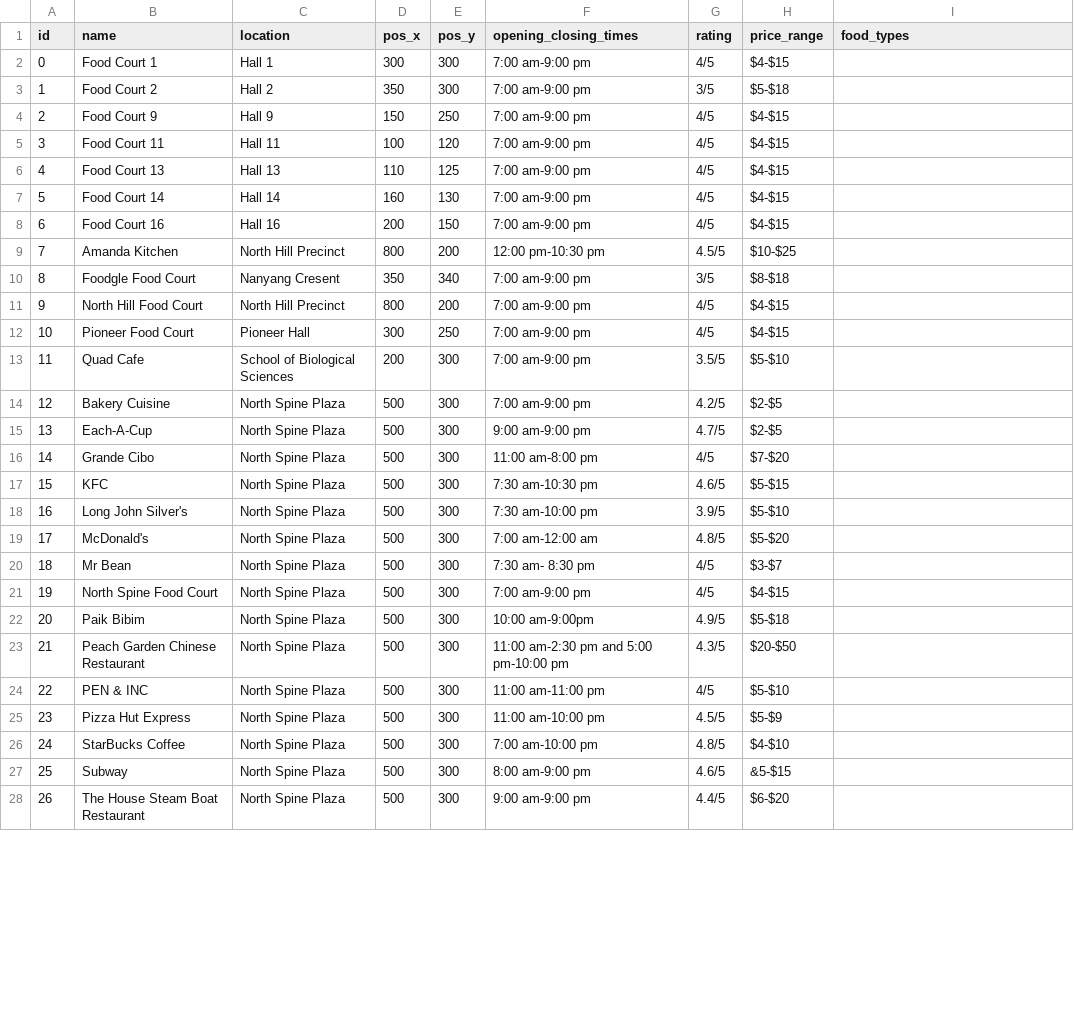
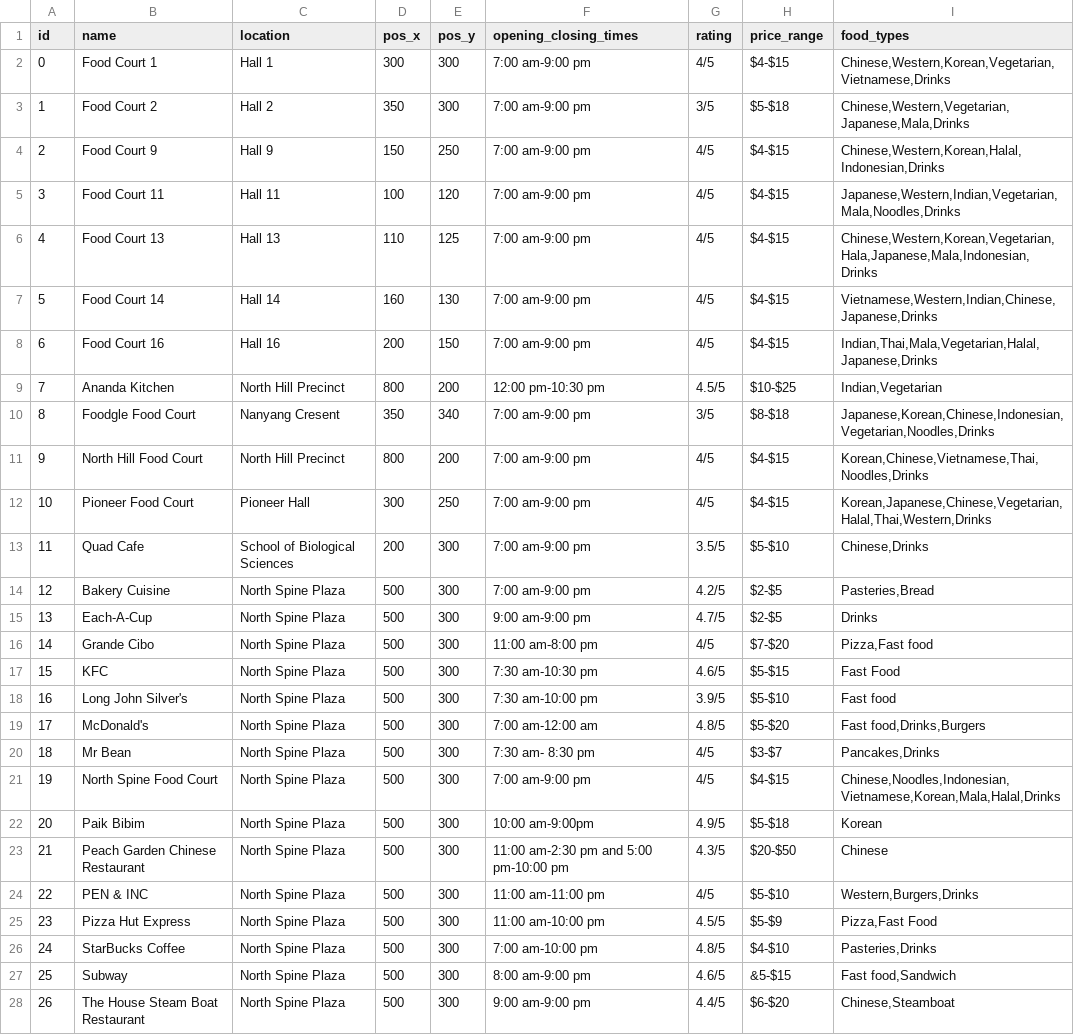
Before and after one commit to flint-xf-fan/CZ1003, a CSV file: assets/canteens.csv, drawn as a sheet; only a part is shown; the diff covers the shown part only.

Commit message:
modified csv

```diff
--- a/assets/canteens.csv
+++ b/assets/canteens.csv
@@ -1,28 +1,28 @@
 id,name,location,pos_x,pos_y,opening_closing_times,rating,price_range,food_types
-0,Food Court 1,Hall 1,300,300,7:00 am-9:00 pm,4/5,$4-$15
-1,Food Court 2,Hall 2,350,300,7:00 am-9:00 pm,3/5,$5-$18
-2,Food Court 9,Hall 9,150,250,7:00 am-9:00 pm,4/5,$4-$15
-3,Food Court 11,Hall 11,100,120,7:00 am-9:00 pm,4/5,$4-$15
-4,Food Court 13,Hall 13,110,125,7:00 am-9:00 pm,4/5,$4-$15
-5,Food Court 14,Hall 14,160,130,7:00 am-9:00 pm,4/5,$4-$15
-6,Food Court 16,Hall 16,200,150,7:00 am-9:00 pm,4/5,$4-$15
-7,Amanda Kitchen,North Hill Precinct,800,200,12:00 pm-10:30 pm,4.5/5,$10-$25
-8,Foodgle Food Court,Nanyang Cresent,350,340,7:00 am-9:00 pm,3/5,$8-$18
-9,North Hill Food Court,North Hill Precinct,800,200,7:00 am-9:00 pm,4/5,$4-$15
-10,Pioneer Food Court,Pioneer Hall,300,250,7:00 am-9:00 pm,4/5,$4-$15
-11,Quad Cafe,School of Biological Sciences,200,300,7:00 am-9:00 pm,3.5/5,$5-$10
-12,Bakery Cuisine,North Spine Plaza,500,300,7:00 am-9:00 pm,4.2/5,$2-$5
-13,Each-A-Cup,North Spine Plaza,500,300,9:00 am-9:00 pm,4.7/5,$2-$5
-14,Grande Cibo,North Spine Plaza,500,300,11:00 am-8:00 pm,4/5,$7-$20
-15,KFC,North Spine Plaza,500,300,7:30 am-10:30 pm,4.6/5,$5-$15
-16,Long John Silver's,North Spine Plaza,500,300,7:30 am-10:00 pm,3.9/5,$5-$10
-17,McDonald's,North Spine Plaza,500,300,7:00 am-12:00 am,4.8/5,$5-$20
-18,Mr Bean,North Spine Plaza,500,300,7:30 am- 8:30 pm,4/5,$3-$7
-19,North Spine Food Court,North Spine Plaza,500,300,7:00 am-9:00 pm,4/5,$4-$15
-20,Paik Bibim,North Spine Plaza,500,300,10:00 am-9:00pm,4.9/5,$5-$18
-21,Peach Garden Chinese Restaurant,North Spine Plaza,500,300,11:00 am-2:30 pm and 5:00 pm-10:00 pm,4.3/5,$20-$50
-22,PEN & INC,North Spine Plaza,500,300,11:00 am-11:00 pm,4/5,$5-$10
-23,Pizza Hut Express,North Spine Plaza,500,300,11:00 am-10:00 pm,4.5/5,$5-$9
-24,StarBucks Coffee,North Spine Plaza,500,300,7:00 am-10:00 pm,4.8/5,$4-$10
-25,Subway,North Spine Plaza,500,300,8:00 am-9:00 pm,4.6/5,&5-$15
-26,The House Steam Boat Restaurant,North Spine Plaza,500,300,9:00 am-9:00 pm,4.4/5,$6-$20
+0,Food Court 1,Hall 1,300,300,7:00 am-9:00 pm,4/5,$4-$15,"Chinese,Western,Korean,Vegetarian,Vietnamese,Drinks"
+1,Food Court 2,Hall 2,350,300,7:00 am-9:00 pm,3/5,$5-$18,"Chinese,Western,Vegetarian,Japanese,Mala,Drinks"
+2,Food Court 9,Hall 9,150,250,7:00 am-9:00 pm,4/5,$4-$15,"Chinese,Western,Korean,Halal,Indonesian,Drinks"
+3,Food Court 11,Hall 11,100,120,7:00 am-9:00 pm,4/5,$4-$15,"Japanese,Western,Indian,Vegetarian,Mala,Noodles,Drinks"
+4,Food Court 13,Hall 13,110,125,7:00 am-9:00 pm,4/5,$4-$15,"Chinese,Western,Korean,Vegetarian,Hala,Japanese,Mala,Indonesian,Drinks"
+5,Food Court 14,Hall 14,160,130,7:00 am-9:00 pm,4/5,$4-$15,"Vietnamese,Western,Indian,Chinese,Japanese,Drinks"
+6,Food Court 16,Hall 16,200,150,7:00 am-9:00 pm,4/5,$4-$15,"Indian,Thai,Mala,Vegetarian,Halal,Japanese,Drinks"
+7,Ananda Kitchen,North Hill Precinct,800,200,12:00 pm-10:30 pm,4.5/5,$10-$25,"Indian,Vegetarian"
+8,Foodgle Food Court,Nanyang Cresent,350,340,7:00 am-9:00 pm,3/5,$8-$18,"Japanese,Korean,Chinese,Indonesian,Vegetarian,Noodles,Drinks"
+9,North Hill Food Court,North Hill Precinct,800,200,7:00 am-9:00 pm,4/5,$4-$15,"Korean,Chinese,Vietnamese,Thai,Noodles,Drinks"
+10,Pioneer Food Court,Pioneer Hall,300,250,7:00 am-9:00 pm,4/5,$4-$15,"Korean,Japanese,Chinese,Vegetarian,Halal,Thai,Western,Drinks"
+11,Quad Cafe,School of Biological Sciences,200,300,7:00 am-9:00 pm,3.5/5,$5-$10,"Chinese,Drinks"
+12,Bakery Cuisine,North Spine Plaza,500,300,7:00 am-9:00 pm,4.2/5,$2-$5,"Pasteries,Bread"
+13,Each-A-Cup,North Spine Plaza,500,300,9:00 am-9:00 pm,4.7/5,$2-$5,"Drinks"
+14,Grande Cibo,North Spine Plaza,500,300,11:00 am-8:00 pm,4/5,$7-$20,"Pizza,Fast food"
+15,KFC,North Spine Plaza,500,300,7:30 am-10:30 pm,4.6/5,$5-$15,"Fast Food"
+16,Long John Silver's,North Spine Plaza,500,300,7:30 am-10:00 pm,3.9/5,$5-$10,"Fast food"
+17,McDonald's,North Spine Plaza,500,300,7:00 am-12:00 am,4.8/5,$5-$20,"Fast food,Drinks,Burgers"
+18,Mr Bean,North Spine Plaza,500,300,7:30 am- 8:30 pm,4/5,$3-$7,"Pancakes,Drinks"
+19,North Spine Food Court,North Spine Plaza,500,300,7:00 am-9:00 pm,4/5,$4-$15,"Chinese,Noodles,Indonesian,Vietnamese,Korean,Mala,Halal,Drinks"
+20,Paik Bibim,North Spine Plaza,500,300,10:00 am-9:00pm,4.9/5,$5-$18,"Korean"
+21,Peach Garden Chinese Restaurant,North Spine Plaza,500,300,11:00 am-2:30 pm and 5:00 pm-10:00 pm,4.3/5,$20-$50,"Chinese"
+22,PEN & INC,North Spine Plaza,500,300,11:00 am-11:00 pm,4/5,$5-$10,"Western,Burgers,Drinks"
+23,Pizza Hut Express,North Spine Plaza,500,300,11:00 am-10:00 pm,4.5/5,$5-$9,"Pizza,Fast Food"
+24,StarBucks Coffee,North Spine Plaza,500,300,7:00 am-10:00 pm,4.8/5,$4-$10,"Pasteries,Drinks"
+25,Subway,North Spine Plaza,500,300,8:00 am-9:00 pm,4.6/5,&5-$15,"Fast food,Sandwich"
+26,The House Steam Boat Restaurant,North Spine Plaza,500,300,9:00 am-9:00 pm,4.4/5,$6-$20,"Chinese,Steamboat"
```
Also changed, not shown: 3 edited cells elsewhere in this file.
